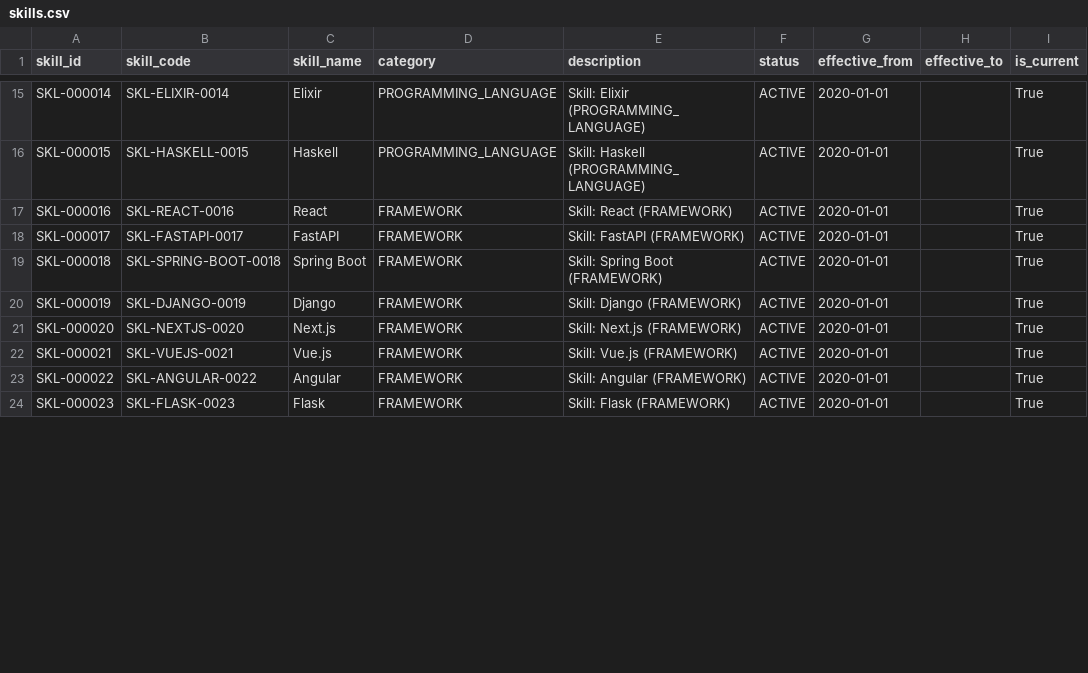
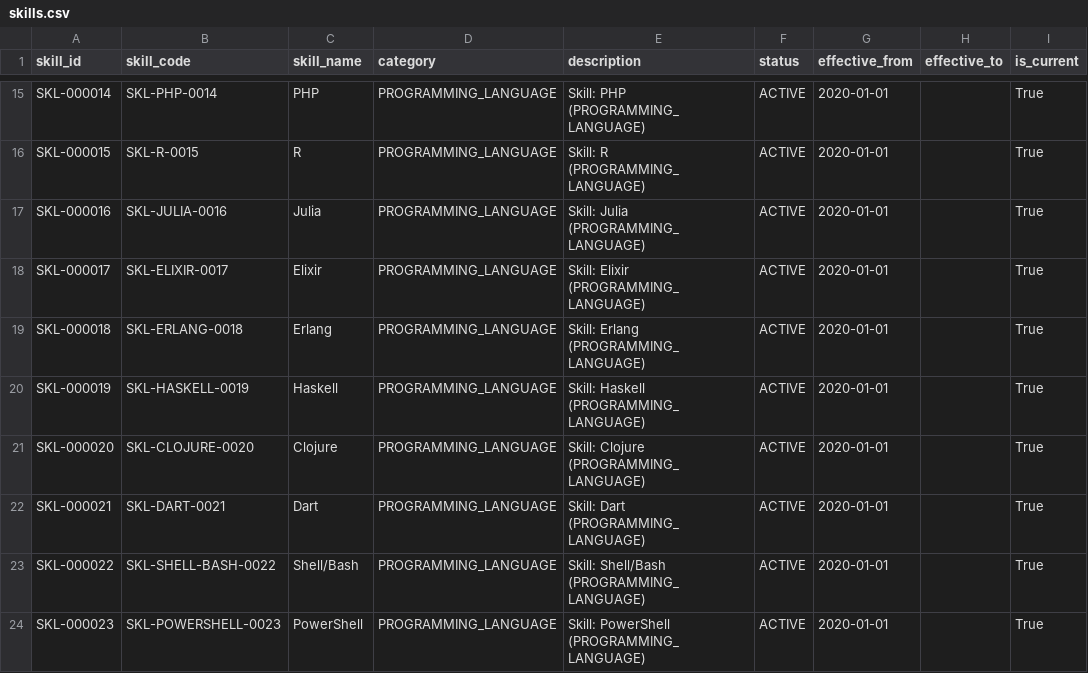
Before and after one commit to AkhileshwarMittapelly/workforce-intelligence-platform, a CSV file: data/skills.csv, drawn as a sheet; only a part is shown, gaps mark what is left out; the diff covers the shown part only; the diff names each change by its address in the sheet, - before the commit and + after, or states it on an @@ line.

Commit message:
Complete Workforce Intelligence Platform implementation: leave events, historical audit log, 305 unique skills, anomaly detection & benchmarking service, interactive dashboards, and master verification test suite

```diff
--- a/data/skills.csv
+++ b/data/skills.csv
-B15 (skill_code): SKL-ELIXIR-0014
+B15 (skill_code): SKL-PHP-0014
-C15 (skill_name): Elixir
+C15 (skill_name): PHP
-E15 (description): Skill: Elixir (PROGRAMMING_LANGUAGE)
+E15 (description): Skill: PHP (PROGRAMMING_LANGUAGE)
-B16 (skill_code): SKL-HASKELL-0015
+B16 (skill_code): SKL-R-0015
-C16 (skill_name): Haskell
+C16 (skill_name): R
-E16 (description): Skill: Haskell (PROGRAMMING_LANGUAGE)
+E16 (description): Skill: R (PROGRAMMING_LANGUAGE)
-B17 (skill_code): SKL-REACT-0016
+B17 (skill_code): SKL-JULIA-0016
-C17 (skill_name): React
+C17 (skill_name): Julia
-D17:D24 (category): FRAMEWORK
+D17:D24 (category): PROGRAMMING_LANGUAGE
-E17 (description): Skill: React (FRAMEWORK)
+E17 (description): Skill: Julia (PROGRAMMING_LANGUAGE)
-B18 (skill_code): SKL-FASTAPI-0017
+B18 (skill_code): SKL-ELIXIR-0017
-C18 (skill_name): FastAPI
+C18 (skill_name): Elixir
-E18 (description): Skill: FastAPI (FRAMEWORK)
+E18 (description): Skill: Elixir (PROGRAMMING_LANGUAGE)
-B19 (skill_code): SKL-SPRING-BOOT-0018
+B19 (skill_code): SKL-ERLANG-0018
-C19 (skill_name): Spring Boot
+C19 (skill_name): Erlang
-E19 (description): Skill: Spring Boot (FRAMEWORK)
+E19 (description): Skill: Erlang (PROGRAMMING_LANGUAGE)
-B20 (skill_code): SKL-DJANGO-0019
+B20 (skill_code): SKL-HASKELL-0019
-C20 (skill_name): Django
+C20 (skill_name): Haskell
-E20 (description): Skill: Django (FRAMEWORK)
+E20 (description): Skill: Haskell (PROGRAMMING_LANGUAGE)
-B21 (skill_code): SKL-NEXTJS-0020
+B21 (skill_code): SKL-CLOJURE-0020
-C21 (skill_name): Next.js
+C21 (skill_name): Clojure
-E21 (description): Skill: Next.js (FRAMEWORK)
+E21 (description): Skill: Clojure (PROGRAMMING_LANGUAGE)
-B22 (skill_code): SKL-VUEJS-0021
+B22 (skill_code): SKL-DART-0021
-C22 (skill_name): Vue.js
+C22 (skill_name): Dart
-E22 (description): Skill: Vue.js (FRAMEWORK)
+E22 (description): Skill: Dart (PROGRAMMING_LANGUAGE)
-B23 (skill_code): SKL-ANGULAR-0022
+B23 (skill_code): SKL-SHELL-BASH-0022
-C23 (skill_name): Angular
+C23 (skill_name): Shell/Bash
-E23 (description): Skill: Angular (FRAMEWORK)
+E23 (description): Skill: Shell/Bash (PROGRAMMING_LANGUAGE)
-B24 (skill_code): SKL-FLASK-0023
+B24 (skill_code): SKL-POWERSHELL-0023
-C24 (skill_name): Flask
+C24 (skill_name): PowerShell
-E24 (description): Skill: Flask (FRAMEWORK)
+E24 (description): Skill: PowerShell (PROGRAMMING_LANGUAGE)
```
Also changed, not shown: 58 edited cells elsewhere in this file, data/allocations.csv, data/availability.csv, 27 other files.
